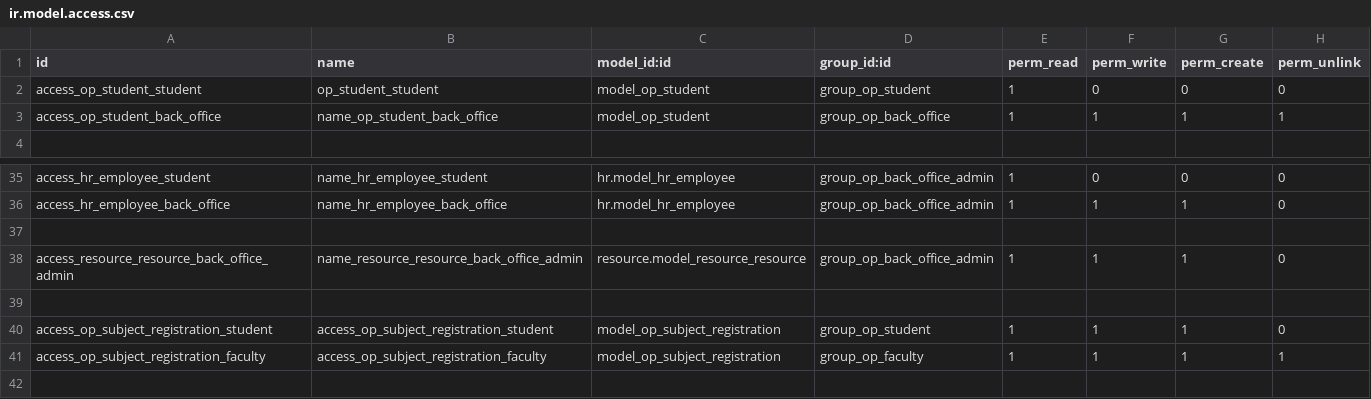
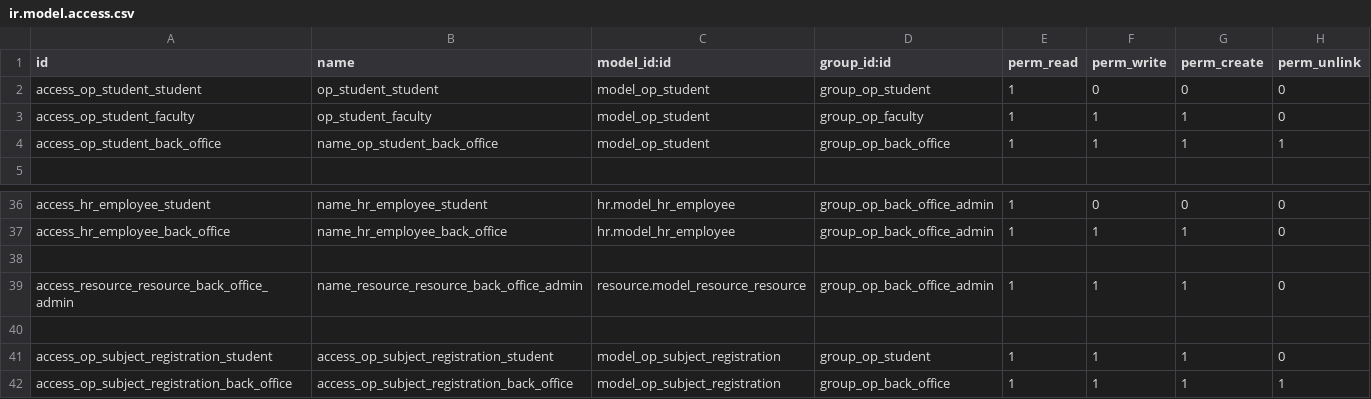
Before and after one commit to pegonzalezspesol/vertical-education, a CSV file: openeducat_core/security/ir.model.access.csv, drawn as a sheet; only a part is shown, gaps mark what is left out.

Commit message:
[CHANGE] change from openerp education to education (#96)
[REM] remove report for enhancement
[IMP] solve access rights and usability issues
[ADD] openeducat_attendance: Add Test case
[REM] remove the conflict changes
[ADD]:Added testcase for admission,assignment,library & timtable.
[IMP] web openeducat changes and somce improvements
[IMP] Auto add followers in session
[FIX] travis fix and version change
[IMP] improve access rights and fix the bugs
[IMP] changes in menu structure and remove sub menus
[IMP] change and add index file and change pic of modules for index page
[CHANGE] change web front logo of openeducat
[CHANGE] change the icons and openeducat logo of modules

```diff
--- a/openeducat_core/security/ir.model.access.csv
+++ b/openeducat_core/security/ir.model.access.csv
@@ -2,2 +2,3 @@ id,name,model_id:id,group_id:id,perm_read,perm_write,perm_create,perm_unlink
 access_op_student_student,op_student_student,model_op_student,group_op_student,1,0,0,0
+access_op_student_faculty,op_student_faculty,model_op_student,group_op_faculty,1,1,1,0
 access_op_student_back_office,name_op_student_back_office,model_op_student,group_op_back_office,1,1,1,1
@@ -40,2 +41,2 @@ access_resource_resource_back_office_admin,name_resource_resource_back_office_ad
 access_op_subject_registration_student,access_op_subject_registration_student,model_op_subject_registration,group_op_student,1,1,1,0
-access_op_subject_registration_faculty,access_op_subject_registration_faculty,model_op_subject_registration,group_op_faculty,1,1,1,1
+access_op_subject_registration_back_office,access_op_subject_registration_back_office,model_op_subject_registration,group_op_back_office,1,1,1,1
```
Also changed, not shown: 7 other files.
